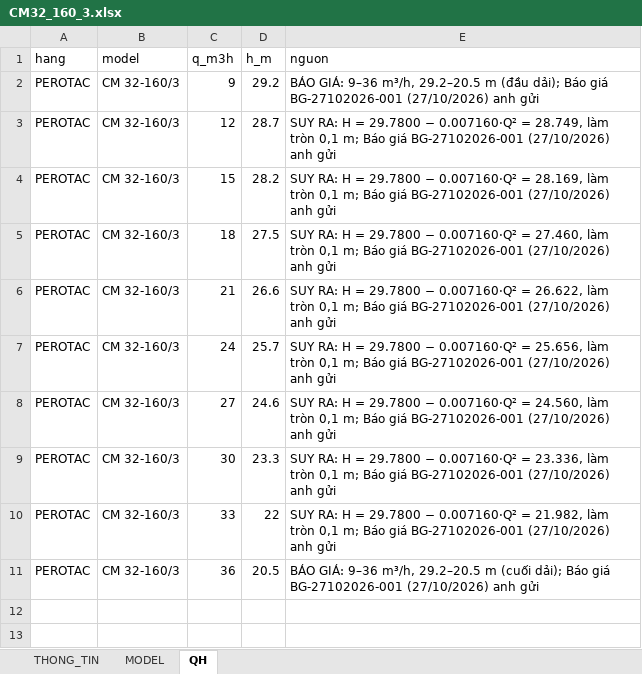
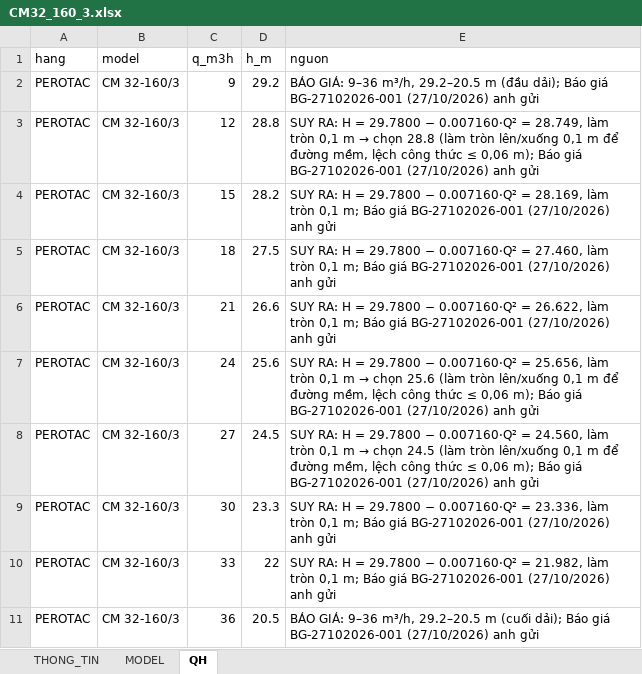
Before and after one commit to trungvip01951-lgtm/sua-catalogue, an Excel workbook: kho/work/claude_bg27102026_20261027/CM32_160_3.xlsx, sheet QH, drawn as a sheet; values as stored, in another font and other column widths than the file's, no borders; the diff names each change by its address in the sheet, - before the commit and + after, or states it on an @@ line.

```diff
--- a/kho/work/claude_bg27102026_20261027/CM32_160_3.xlsx (sheet QH)
+++ b/kho/work/claude_bg27102026_20261027/CM32_160_3.xlsx (sheet QH)
-D3 (h_m): 28.7
+D3 (h_m): 28.8
@@ E3 (nguon): …tròn 0,1 m; Báo giá… → …tròn 0,1 m → chọn 28.8 (làm tròn lên/xuống 0,1 m để đường mềm, lệch công thức ≤ 0,06 m); Báo giá… @@
-D7 (h_m): 25.7
+D7 (h_m): 25.6
@@ E7 (nguon): …tròn 0,1 m; Báo giá… → …tròn 0,1 m → chọn 25.6 (làm tròn lên/xuống 0,1 m để đường mềm, lệch công thức ≤ 0,06 m); Báo giá… @@
-D8 (h_m): 24.6
+D8 (h_m): 24.5
@@ E8 (nguon): …tròn 0,1 m; Báo giá… → …tròn 0,1 m → chọn 24.5 (làm tròn lên/xuống 0,1 m để đường mềm, lệch công thức ≤ 0,06 m); Báo giá… @@
```
Also changed, not shown: kho/work/claude_bg27102026_20261027/CDLF_2MA.xlsx, 10 other files.
